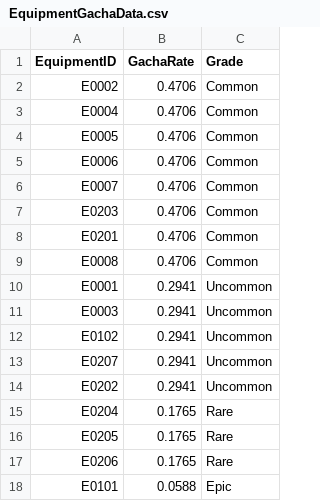
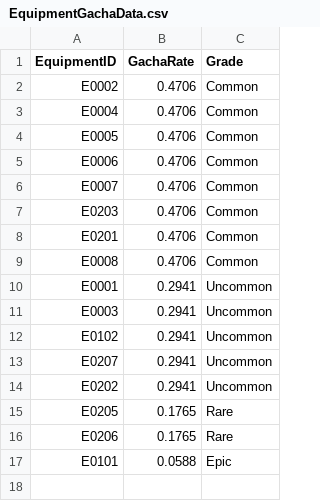
Before and after one commit to tmddbs134679/DalgomMeowMeow, a CSV file: Assets/@Resources/Data/Excel/EquipmentGachaData.csv, drawn as a sheet; the diff names each change by its address in the sheet, - before the commit and + after, or states it on an @@ line.

```diff
--- a/Assets/@Resources/Data/Excel/EquipmentGachaData.csv
+++ b/Assets/@Resources/Data/Excel/EquipmentGachaData.csv
-row 15: E0204 | 0.1765 | Rare
```
Also changed, not shown: 8 other files.
